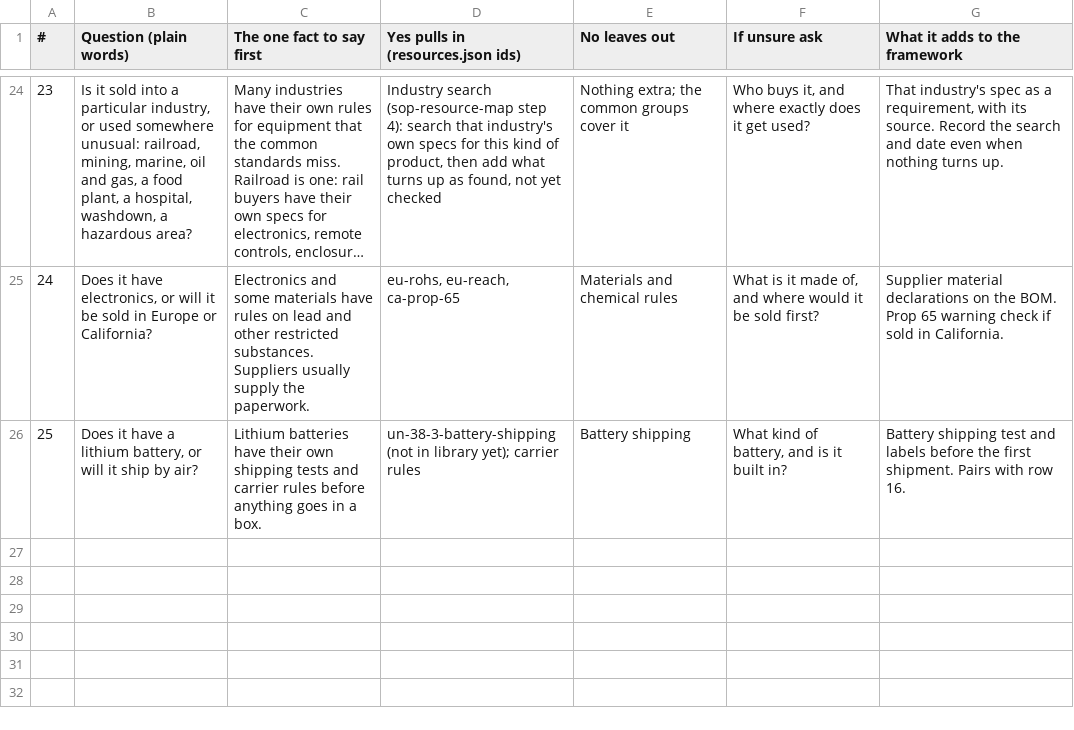
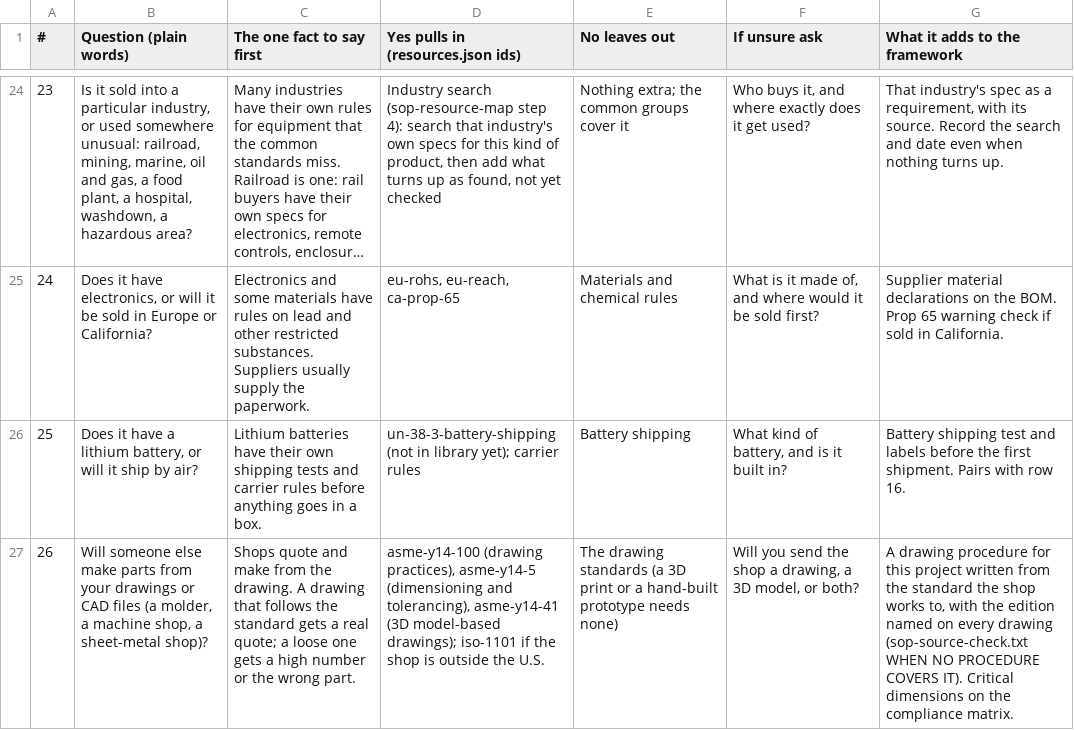
Before and after one commit to mminwi/an-creation-office, a CSV file: guide/screening-questions.csv, drawn as a sheet; only a part is shown, gaps mark what is left out; long unchanged cells end in …; the diff names each change by its address in the sheet, - before the commit and + after, or states it on an @@ line.

Commit message:
Sync procedures from ancreationoffice.com (2026-10-18)

```diff
--- a/guide/screening-questions.csv
+++ b/guide/screening-questions.csv
+row 27: 26 | Will someone else make parts from your drawings or CAD files (a molder, a machine shop, a sheet-metal shop)? | Shops quote and make from the drawing. A drawing that follows the standard gets a real quote; a loose one gets a high number or the wrong part. | asme-y14-100 (drawing practices), asme-y14-5 (dimensioning and tolerancing), asme-y14-41 (3D model-based drawings); iso-1101 if the shop is outside the U.S. | The drawing standards (a 3D print or a hand-built prototype needs none) | Will you send the shop a drawing, a 3D model, or both? | A drawing procedure for this project written from the standard the shop works to, with the edition named on every drawing (sop-source-check.txt WHEN NO PROCEDURE COVERS IT). Critical dimensions on the compliance matrix.
```
Also changed, not shown: guide/compliance-matrix-template.csv, guide/intake-001.csv, 27 other files.
